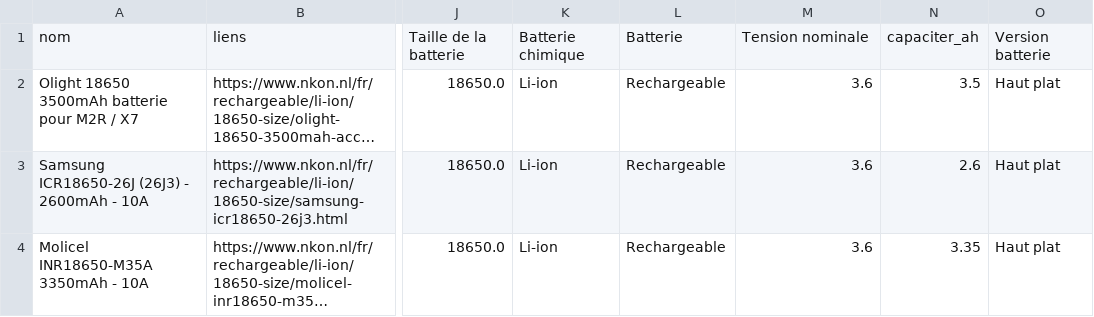
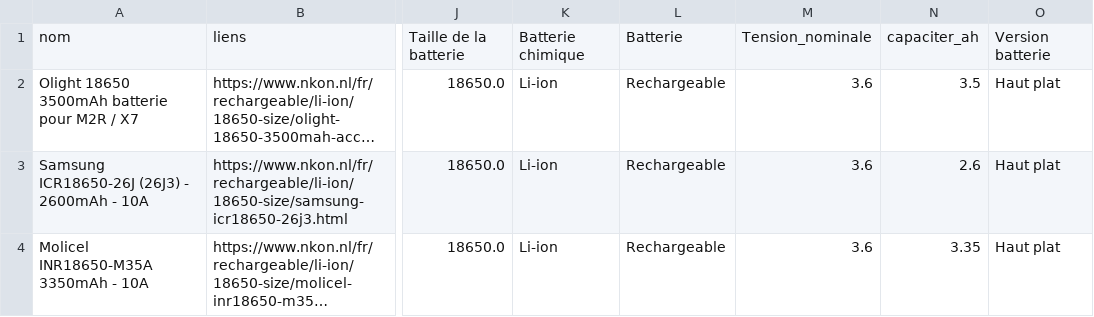
Before and after one commit to vigreux8/scraping-nkon, a CSV file: exporter/default.csv (was exporter/fichier_18650_Nkon.csv), drawn as a sheet; only a part is shown, gaps mark what is left out; long unchanged cells end in …; the diff names each change by its address in the sheet, - before the commit and + after, or states it on an @@ line.

```diff
--- a/exporter/fichier_18650_Nkon.csv
+++ b/exporter/default.csv
-M1: Tension nominale
+M1: Tension_nominale
```
Also changed, not shown: 6 other files.
